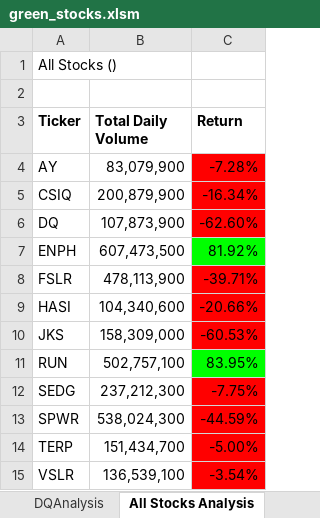
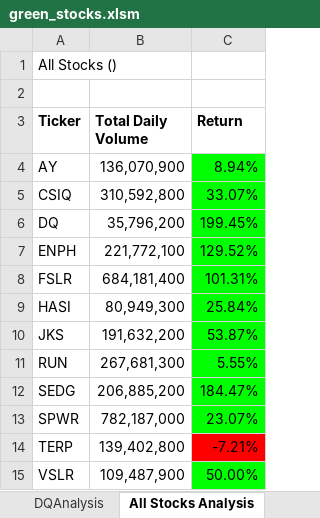
Before and after one commit to ioshisolis/stock-analysis, an Excel workbook: green_stocks.xlsm, sheet All Stocks Analysis, drawn as a sheet; values as stored, in another font and other column widths than the file's, no borders; charts and pictures not drawn; the diff names each change by its address in the sheet, - before the commit and + after, or states it on an @@ line.

Commit message:
Final corrections, Module 2 done

```diff
--- a/green_stocks.xlsm (sheet All Stocks Analysis)
+++ b/green_stocks.xlsm (sheet All Stocks Analysis)
-B4 (Total Daily Volume): 83,079,900
+B4 (Total Daily Volume): 136,070,900
-C4 (Return): -7.28%
+C4 (Return): 8.94%
-C4:C6 fill: #FF0000
+C4:C6 fill: #00FF00
-B5 (Total Daily Volume): 200,879,900
+B5 (Total Daily Volume): 310,592,800
-C5 (Return): -16.34%
+C5 (Return): 33.07%
-B6 (Total Daily Volume): 107,873,900
+B6 (Total Daily Volume): 35,796,200
-C6 (Return): -62.60%
+C6 (Return): 199.45%
-B7 (Total Daily Volume): 607,473,500
+B7 (Total Daily Volume): 221,772,100
-C7 (Return): 81.92%
+C7 (Return): 129.52%
-B8 (Total Daily Volume): 478,113,900
+B8 (Total Daily Volume): 684,181,400
-C8 (Return): -39.71%
+C8 (Return): 101.31%
-C8:C10 fill: #FF0000
+C8:C10 fill: #00FF00
-B9 (Total Daily Volume): 104,340,600
+B9 (Total Daily Volume): 80,949,300
-C9 (Return): -20.66%
+C9 (Return): 25.84%
-B10 (Total Daily Volume): 158,309,000
+B10 (Total Daily Volume): 191,632,200
-C10 (Return): -60.53%
+C10 (Return): 53.87%
-B11 (Total Daily Volume): 502,757,100
+B11 (Total Daily Volume): 267,681,300
-C11 (Return): 83.95%
+C11 (Return): 5.55%
-B12 (Total Daily Volume): 237,212,300
+B12 (Total Daily Volume): 206,885,200
-C12 (Return): -7.75%
+C12 (Return): 184.47%
-C12:C13 fill: #FF0000
+C12:C13 fill: #00FF00
-B13 (Total Daily Volume): 538,024,300
+B13 (Total Daily Volume): 782,187,000
-C13 (Return): -44.59%
+C13 (Return): 23.07%
-B14 (Total Daily Volume): 151,434,700
+B14 (Total Daily Volume): 139,402,800
-C14 (Return): -5.00%
+C14 (Return): -7.21%
-B15 (Total Daily Volume): 136,539,100
+B15 (Total Daily Volume): 109,487,900
-C15 (Return): -3.54%
+C15 (Return): 50.00%
-C15 fill: #FF0000
+C15 fill: #00FF00
```
Also changed, not shown: charts or pictures.
